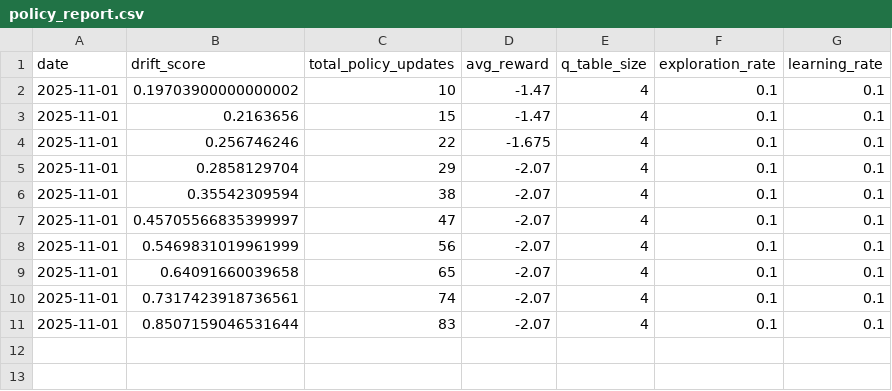
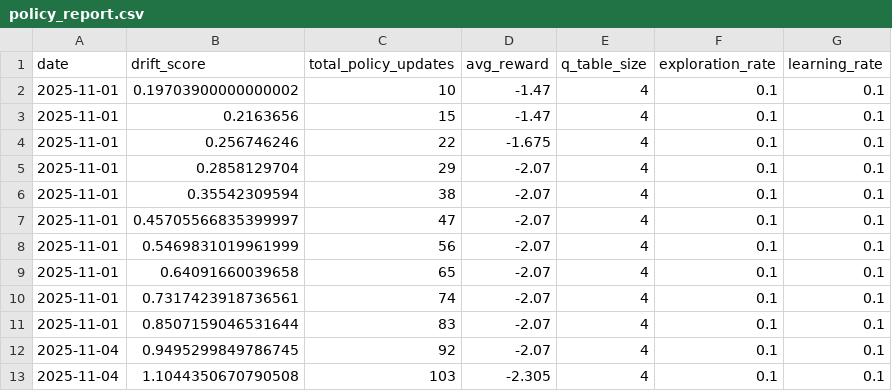
Before and after one commit to rityadani/RL_REALITY_VL, a CSV file: policy_report.csv, drawn as a sheet; the diff names each change by its address in the sheet, - before the commit and + after, or states it on an @@ line.

```diff
--- a/policy_report.csv
+++ b/policy_report.csv
+row 12: 2025-11-04 | 0.9495299849786745 | 92 | -2.07 | 4 | 0.1 | 0.1
+row 13: 2025-11-04 | 1.1044350670790508 | 103 | -2.305 | 4 | 0.1 | 0.1
```
Also changed, not shown: 4 other files.
